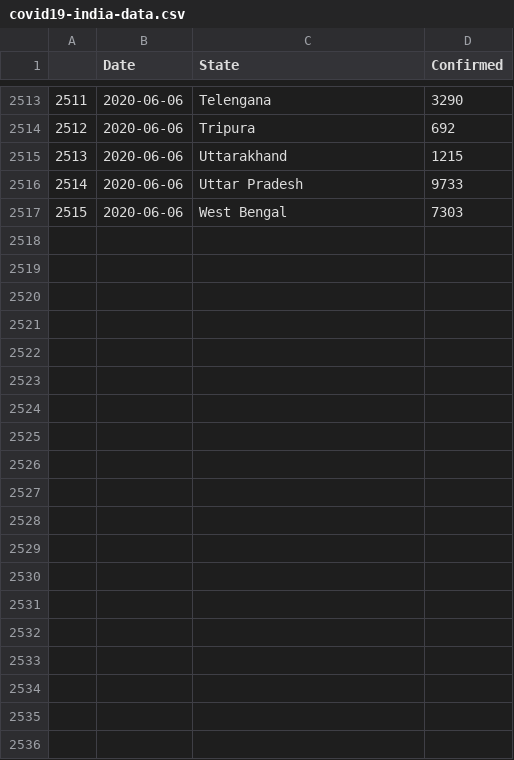
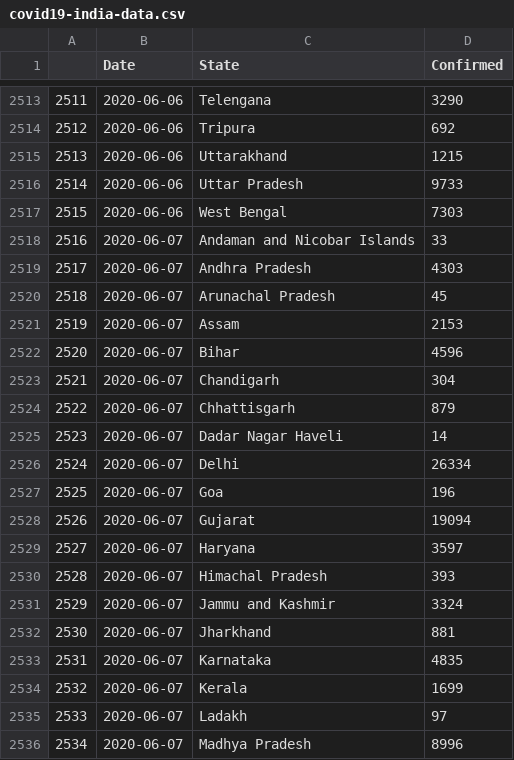
Before and after one commit to malahal/covid19, a CSV file: covid19-india-data.csv, drawn as a sheet; only a part is shown, gaps mark what is left out; the diff covers the shown part only.

```diff
--- a/covid19-india-data.csv
+++ b/covid19-india-data.csv
@@ -2517 +2517,20 @@
 2515,2020-06-06,West Bengal,7303
+2516,2020-06-07,Andaman and Nicobar Islands,33
+2517,2020-06-07,Andhra Pradesh,4303
+2518,2020-06-07,Arunachal Pradesh,45
+2519,2020-06-07,Assam,2153
+2520,2020-06-07,Bihar,4596
+2521,2020-06-07,Chandigarh,304
+2522,2020-06-07,Chhattisgarh,879
+2523,2020-06-07,Dadar Nagar Haveli,14
+2524,2020-06-07,Delhi,26334
+2525,2020-06-07,Goa,196
+2526,2020-06-07,Gujarat,19094
+2527,2020-06-07,Haryana,3597
+2528,2020-06-07,Himachal Pradesh,393
+2529,2020-06-07,Jammu and Kashmir,3324
+2530,2020-06-07,Jharkhand,881
+2531,2020-06-07,Karnataka,4835
+2532,2020-06-07,Kerala,1699
+2533,2020-06-07,Ladakh,97
+2534,2020-06-07,Madhya Pradesh,8996
```
Also changed, not shown: 16 added rows elsewhere in this file, 4 other files.
